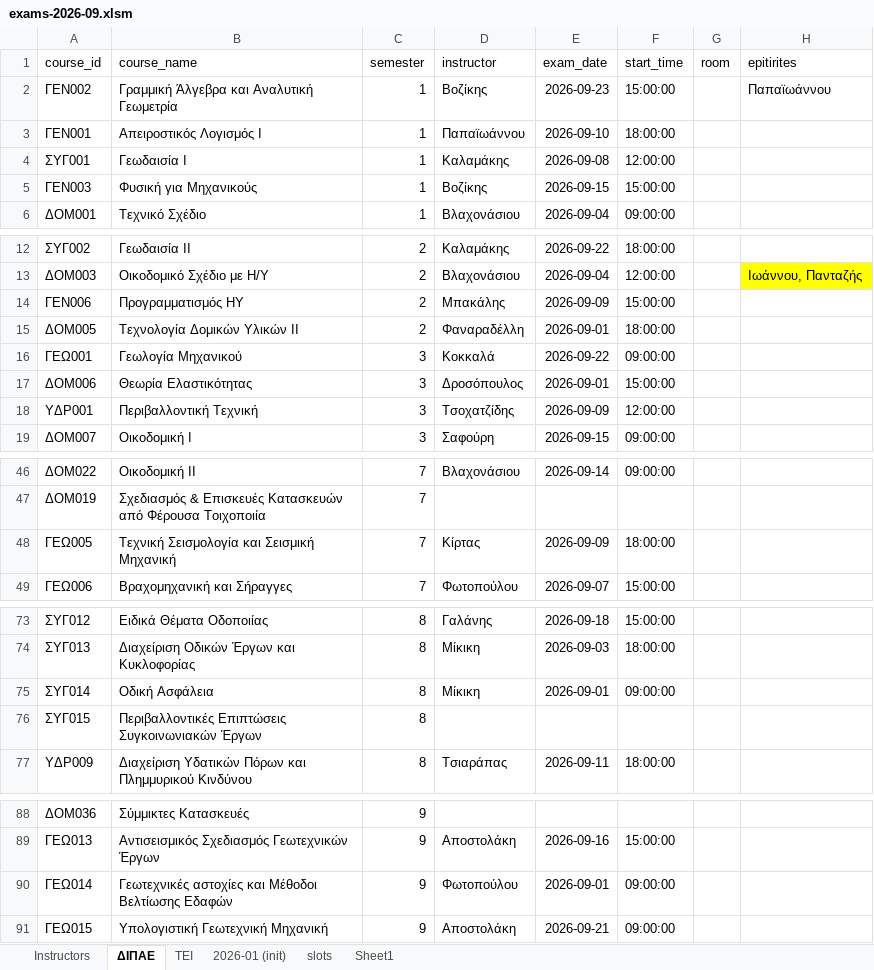
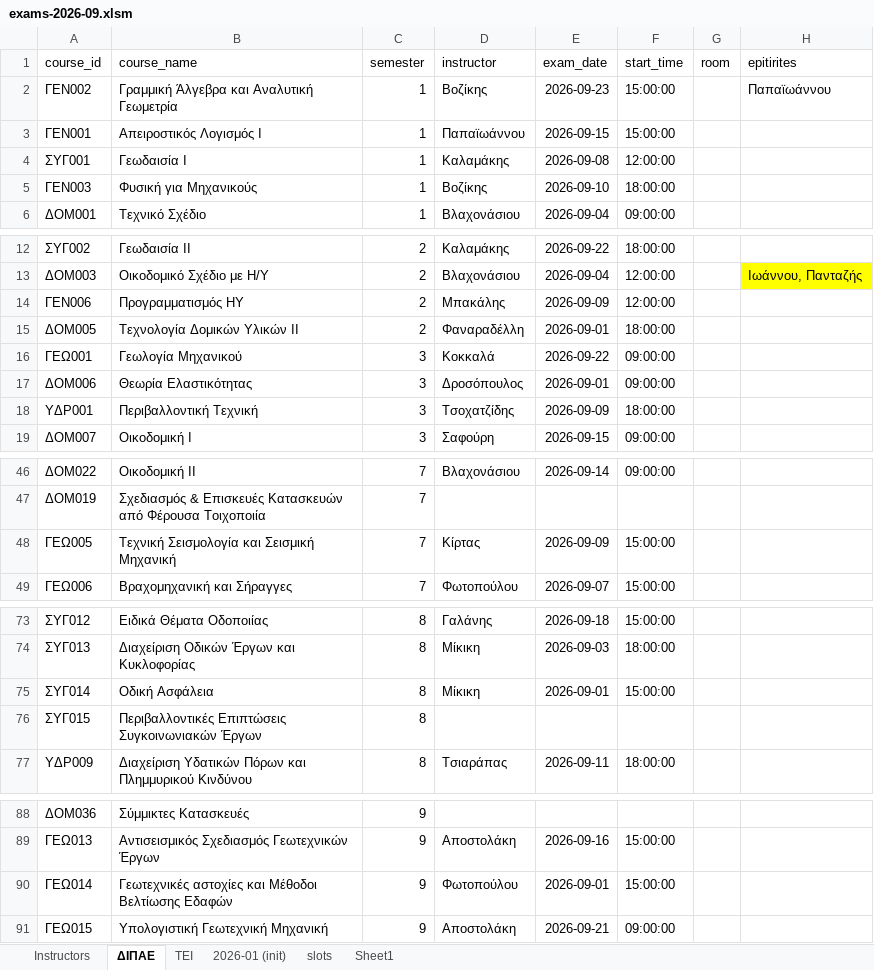
Before and after one commit to panagop/civil_ihu_pyappz, an Excel workbook: files/exams/exams-2026-09.xlsm, sheet ΔΙΠΑΕ, drawn as a sheet; only a part is shown, gaps mark what is left out; values as stored, in another font and other column widths than the file's, no borders; table styles not drawn; the diff names each change by its address in the sheet, - before the commit and + after, or states it on an @@ line.

```diff
--- a/files/exams/exams-2026-09.xlsm (sheet ΔΙΠΑΕ)
+++ b/files/exams/exams-2026-09.xlsm (sheet ΔΙΠΑΕ)
-E3 (exam_date): 2026-09-10
+E3 (exam_date): 2026-09-15
-F3 (start_time): 18:00:00
+F3 (start_time): 15:00:00
-E5 (exam_date): 2026-09-15
+E5 (exam_date): 2026-09-10
-F5 (start_time): 15:00:00
+F5 (start_time): 18:00:00
-F14 (start_time): 15:00:00
+F14 (start_time): 12:00:00
-F17 (start_time): 15:00:00
+F17 (start_time): 09:00:00
-F18 (start_time): 12:00:00
+F18 (start_time): 18:00:00
-F48 (start_time): 18:00:00
+F48 (start_time): 15:00:00
-F75 (start_time): 09:00:00
+F75 (start_time): 15:00:00
-F90 (start_time): 09:00:00
+F90 (start_time): 15:00:00
```
Also changed, not shown: sheet ΤΕΙ, 1 other file.
